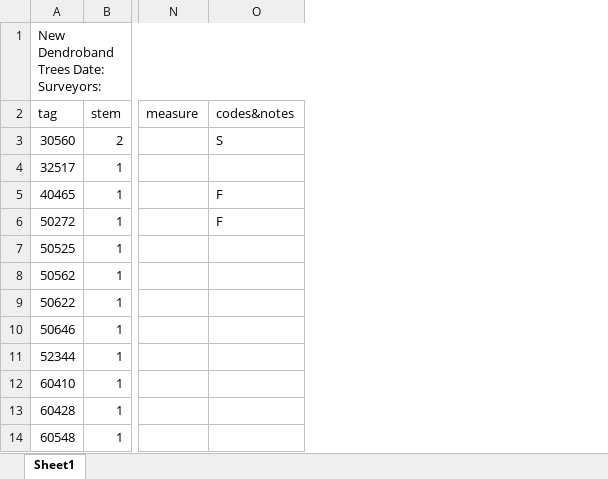
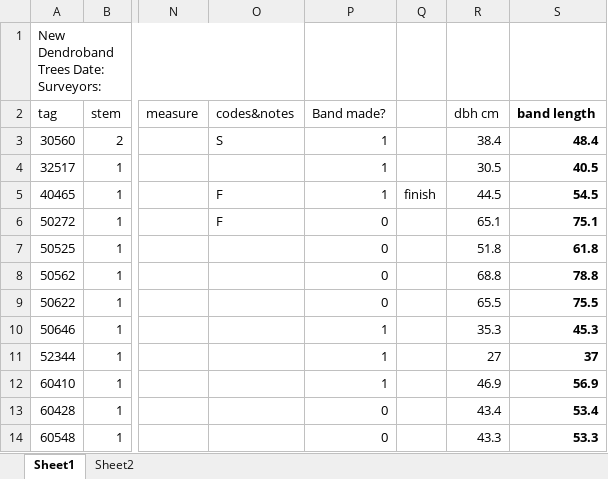
Before and after one commit to SCBI-ForestGEO/Dendrobands, an Excel workbook: resources/field_forms/field_form_treereplace[2019].xlsx, sheet Sheet1, drawn as a sheet; only a part is shown, gaps mark what is left out; values as stored, in another font and other column widths than the file's, no borders; the diff names each change by its address in the sheet, - before the commit and + after, or states it on an @@ line.

Commit message:
Added qualifiers for determining what bands need to be made

```diff
--- a/resources/field_forms/field_form_treereplace[2019].xlsx (sheet Sheet1)
+++ b/resources/field_forms/field_form_treereplace[2019].xlsx (sheet Sheet1)
+sheet tab: Sheet2
+column P (Band made?), rows 3-14: 1 | 1 | 1 | 0 | 0 | 0 | 0 | 1 | 1 | 1 | 0 | 0
+column Q, row 5: finish
+column R (dbh cm), rows 3-14: 38.4 | 30.5 | 44.5 | 65.1 | 51.8 | 68.8 | 65.5 | 35.3 | 27 | 46.9 | 43.4 | 43.3
+column S (band length), rows 3-14: 48.4 | 40.5 | 54.5 | 75.1 | 61.8 | 78.8 | 75.5 | 45.3 | 37 | 56.9 | 53.4 | 53.3
```
Also changed, not shown: formulas that keep their value, resources/field_forms/field_form_bandreplace[2019].xlsx, 1 other file.
